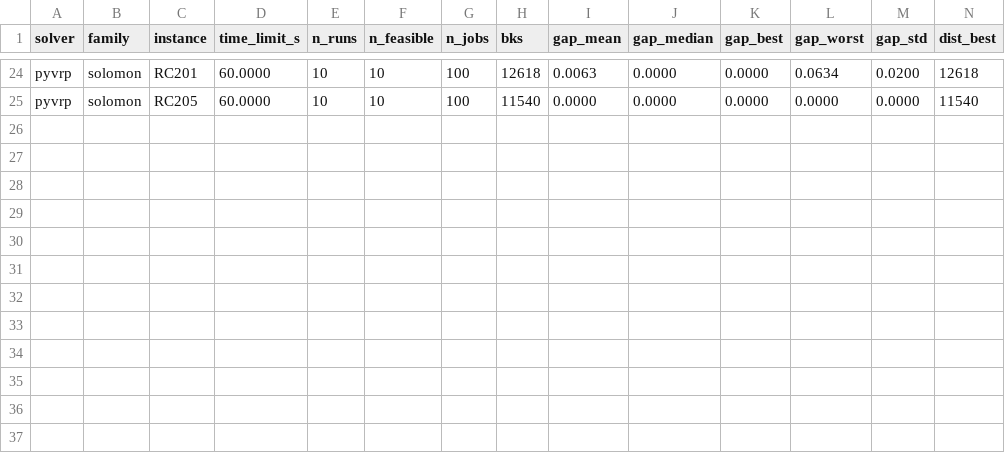
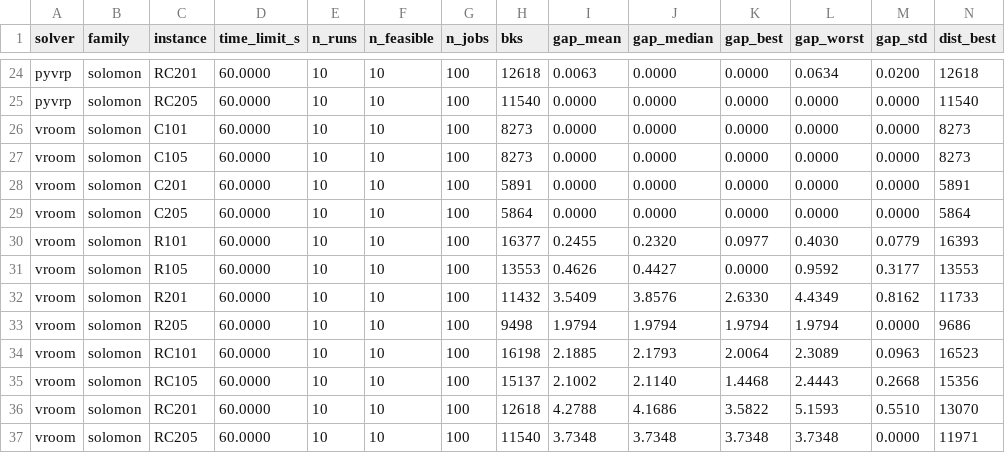
Before and after one commit to hzc333/route-optimisation-benchmark, a CSV file: results/summary/solomon_60s_instances.csv, drawn as a sheet; only a part is shown, gaps mark what is left out; rows hold the shown columns only; the diff names each change by its address in the sheet, - before the commit and + after, or states it on an @@ line.

```diff
--- a/results/summary/solomon_60s_instances.csv
+++ b/results/summary/solomon_60s_instances.csv
+row 26: vroom | solomon | C101 | 60.0000 | 10 | 10 | 100 | 8273 | 0.0000 | 0.0000 | 0.0000 | 0.0000 | 0.0000 | 8273
+row 27: vroom | solomon | C105 | 60.0000 | 10 | 10 | 100 | 8273 | 0.0000 | 0.0000 | 0.0000 | 0.0000 | 0.0000 | 8273
+row 28: vroom | solomon | C201 | 60.0000 | 10 | 10 | 100 | 5891 | 0.0000 | 0.0000 | 0.0000 | 0.0000 | 0.0000 | 5891
+row 29: vroom | solomon | C205 | 60.0000 | 10 | 10 | 100 | 5864 | 0.0000 | 0.0000 | 0.0000 | 0.0000 | 0.0000 | 5864
+row 30: vroom | solomon | R101 | 60.0000 | 10 | 10 | 100 | 16377 | 0.2455 | 0.2320 | 0.0977 | 0.4030 | 0.0779 | 16393
+row 31: vroom | solomon | R105 | 60.0000 | 10 | 10 | 100 | 13553 | 0.4626 | 0.4427 | 0.0000 | 0.9592 | 0.3177 | 13553
+row 32: vroom | solomon | R201 | 60.0000 | 10 | 10 | 100 | 11432 | 3.5409 | 3.8576 | 2.6330 | 4.4349 | 0.8162 | 11733
+row 33: vroom | solomon | R205 | 60.0000 | 10 | 10 | 100 | 9498 | 1.9794 | 1.9794 | 1.9794 | 1.9794 | 0.0000 | 9686
+row 34: vroom | solomon | RC101 | 60.0000 | 10 | 10 | 100 | 16198 | 2.1885 | 2.1793 | 2.0064 | 2.3089 | 0.0963 | 16523
+row 35: vroom | solomon | RC105 | 60.0000 | 10 | 10 | 100 | 15137 | 2.1002 | 2.1140 | 1.4468 | 2.4443 | 0.2668 | 15356
+row 36: vroom | solomon | RC201 | 60.0000 | 10 | 10 | 100 | 12618 | 4.2788 | 4.1686 | 3.5822 | 5.1593 | 0.5510 | 13070
+row 37: vroom | solomon | RC205 | 60.0000 | 10 | 10 | 100 | 11540 | 3.7348 | 3.7348 | 3.7348 | 3.7348 | 0.0000 | 11971
```
Also changed, not shown: results/summary/hg1000_fleet_runs.csv, results/summary/hg1000_instances.csv, 24 other files.
